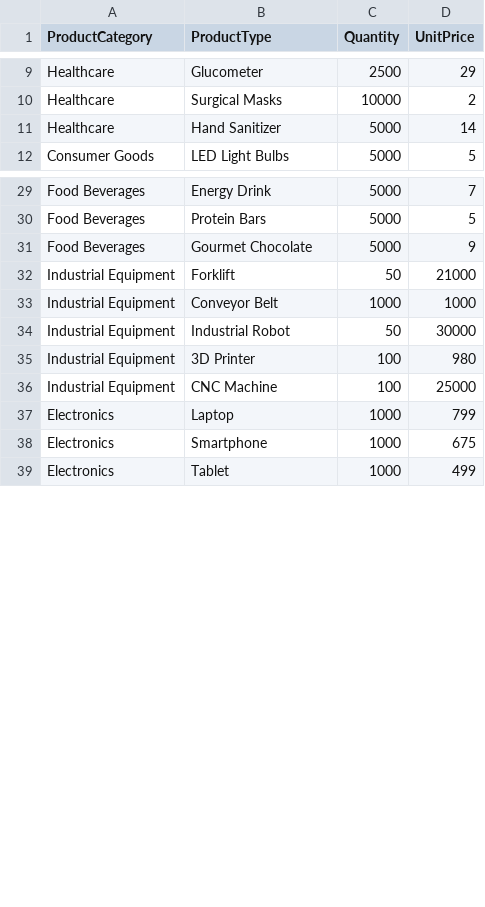
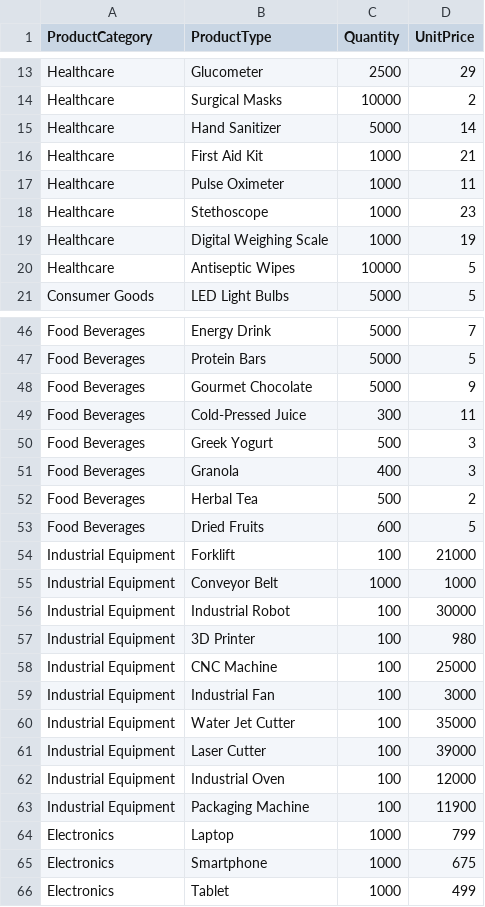
Before and after one commit to mhs10031990/O2C_Repo, a CSV file: product_files.csv, drawn as a sheet; only a part is shown, gaps mark what is left out; the diff covers the shown part only.

Commit message:
auto save by knights-watch

```diff
--- a/product_files.csv
+++ b/product_files.csv
@@ -11,2 +15,7 @@ Healthcare,Surgical Masks,10000,2
 Healthcare,Hand Sanitizer,5000,14
+Healthcare,First Aid Kit,1000,21
+Healthcare,Pulse Oximeter,1000,11
+Healthcare,Stethoscope,1000,23
+Healthcare,Digital Weighing Scale,1000,19
+Healthcare,Antiseptic Wipes,10000,5
 Consumer Goods,LED Light Bulbs,5000,5
@@ -31,7 +48,17 @@ Food Beverages,Protein Bars,5000,5
 Food Beverages,Gourmet Chocolate,5000,9
-Industrial Equipment,Forklift,50,21000
+Food Beverages,Cold-Pressed Juice,300,11
+Food Beverages,Greek Yogurt,500,3
+Food Beverages,Granola,400,3
+Food Beverages,Herbal Tea,500,2
+Food Beverages,Dried Fruits,600,5
+Industrial Equipment,Forklift,100,21000
 Industrial Equipment,Conveyor Belt,1000,1000
-Industrial Equipment,Industrial Robot,50,30000
+Industrial Equipment,Industrial Robot,100,30000
 Industrial Equipment,3D Printer,100,980
 Industrial Equipment,CNC Machine,100,25000
+Industrial Equipment,Industrial Fan,100,3000
+Industrial Equipment,Water Jet Cutter,100,35000
+Industrial Equipment,Laser Cutter,100,39000
+Industrial Equipment,Industrial Oven,100,12000
+Industrial Equipment,Packaging Machine,100,11900
 Electronics,Laptop,1000,799
```
Also changed, not shown: 17 added rows elsewhere in this file.
